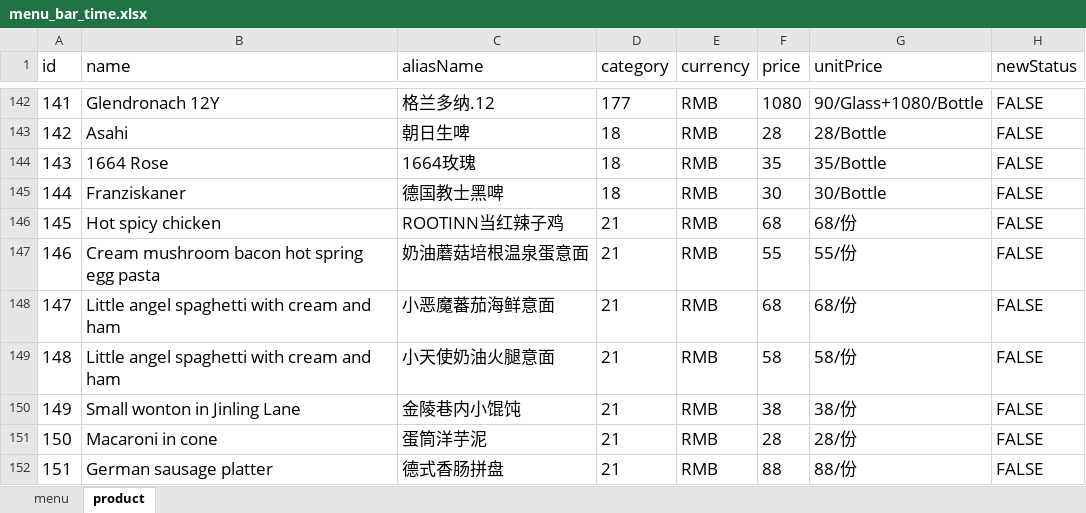
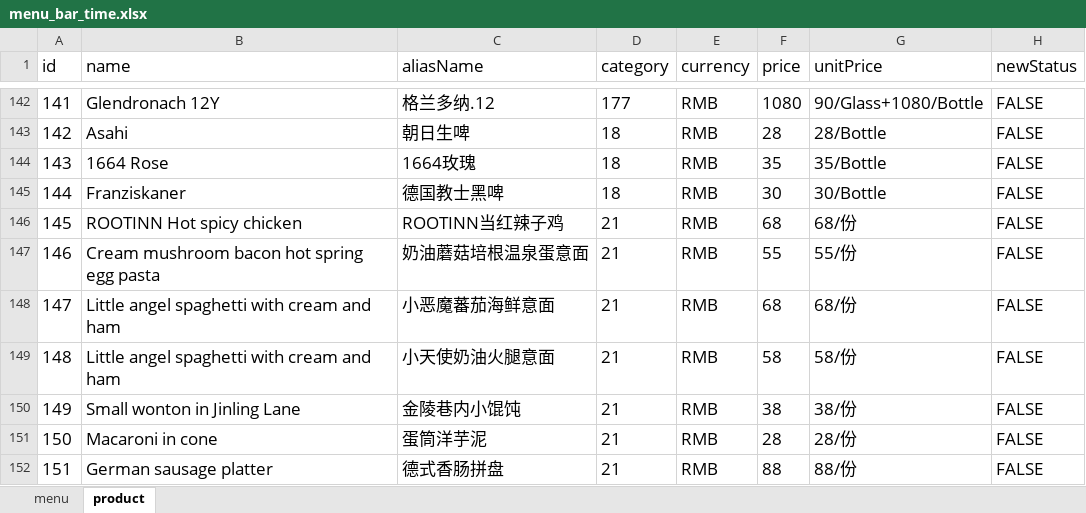
Before and after one commit to rootinn123/rootinn123.github.io, an Excel workbook: data/menu_bar_time.xlsx, sheet product, drawn as a sheet; only a part is shown, gaps mark what is left out; values as stored, in another font and other column widths than the file's, no borders; the diff names each change by its address in the sheet, - before the commit and + after, or states it on an @@ line.

```diff
--- a/data/menu_bar_time.xlsx (sheet product)
+++ b/data/menu_bar_time.xlsx (sheet product)
-B146 (name): Hot spicy chicken
+B146 (name): ROOTINN Hot spicy chicken
```
Also changed, not shown: data/menu_afternoon_tea.xlsx, data/menu_dinner.xlsx, 5 other files.
